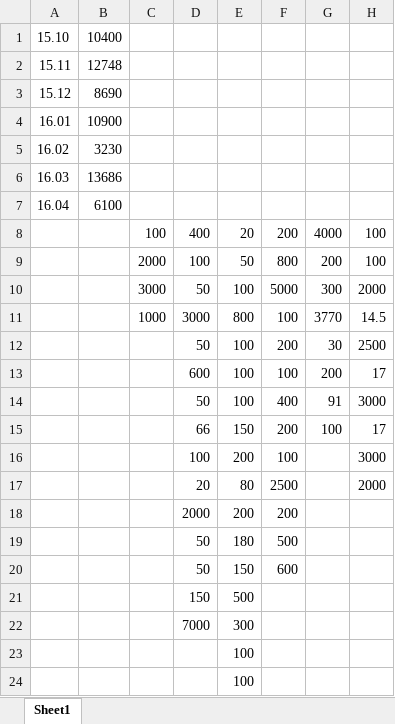
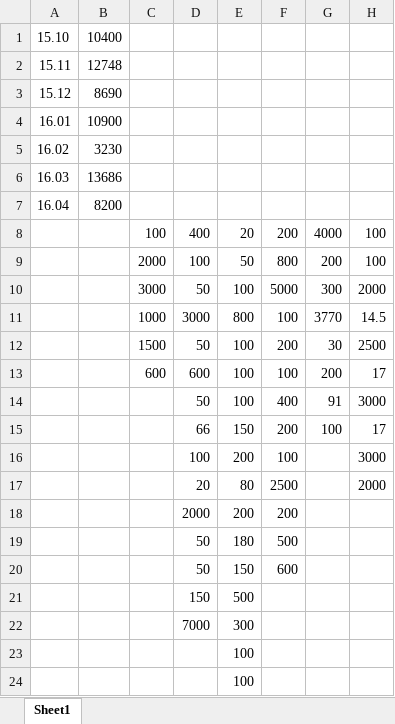
Before and after one commit to solq360/expense, an Excel workbook: 支出记录.xlsx, sheet Sheet1, drawn as a sheet; values as stored, in another font and other column widths than the file's, no borders; the diff names each change by its address in the sheet, - before the commit and + after, or states it on an @@ line.

Commit message:
add

```diff
--- a/支出记录.xlsx (sheet Sheet1)
+++ b/支出记录.xlsx (sheet Sheet1)
-B7: 6100
+B7: 8200
-C12: (empty)
+C12: 1500
-C13: (empty)
+C13: 600
```
